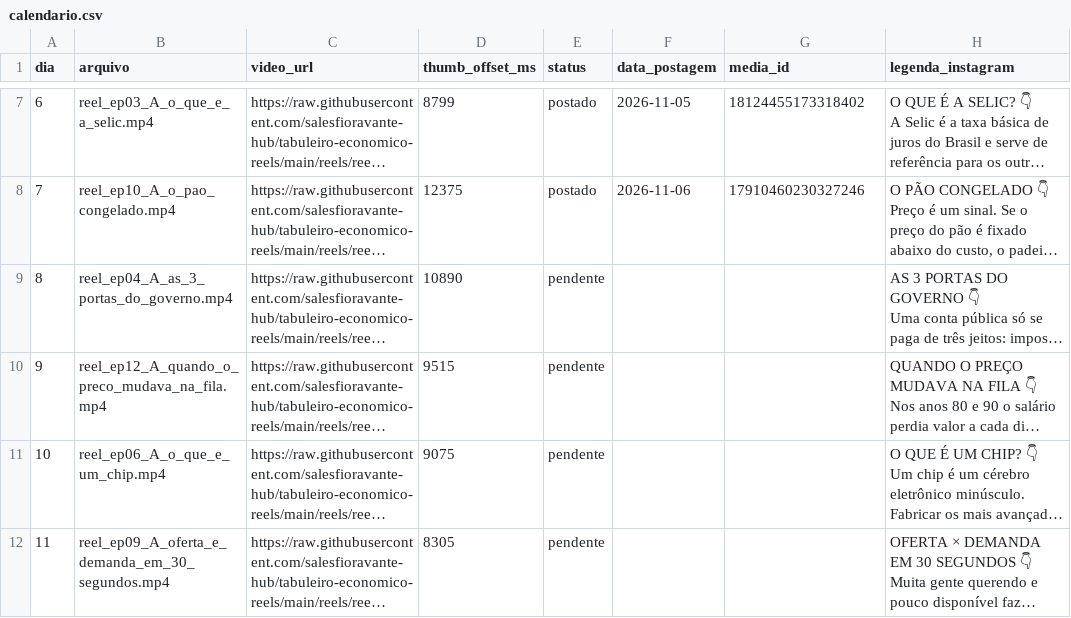
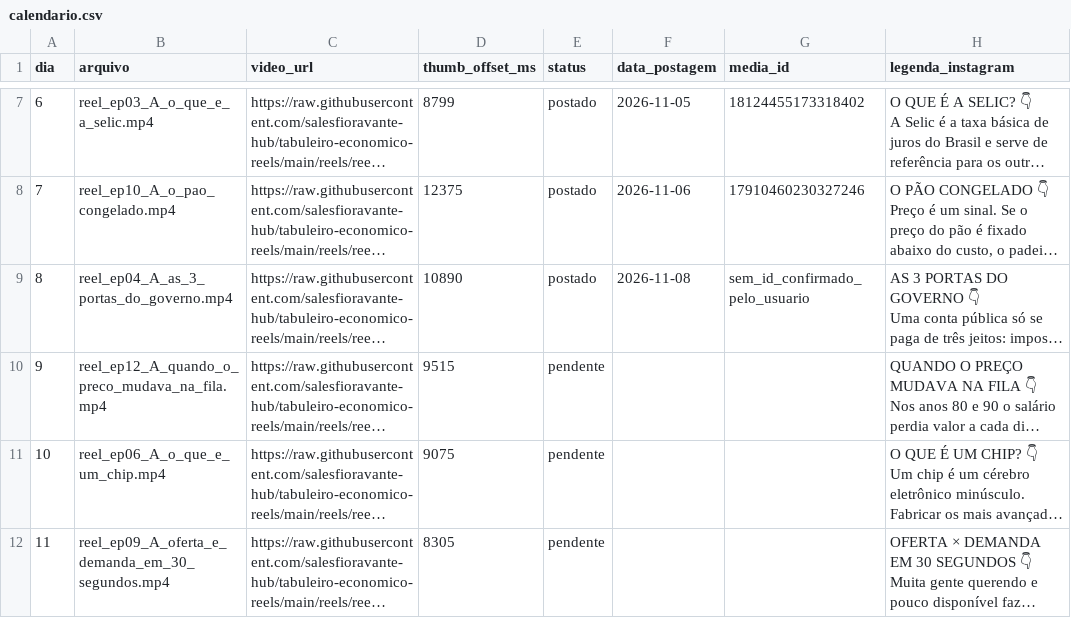
Before and after one commit to salesfioravante-hub/tabuleiro-economico-reels, a CSV file: calendario.csv, drawn as a sheet; only a part is shown, gaps mark what is left out; long unchanged cells end in …; the diff names each change by its address in the sheet, - before the commit and + after, or states it on an @@ line.

```diff
--- a/calendario.csv
+++ b/calendario.csv
-E9 (status): pendente
+E9 (status): postado
-F9 (data_postagem): (empty)
+F9 (data_postagem): 2026-11-08
-G9 (media_id): (empty)
+G9 (media_id): sem_id_confirmado_pelo_usuario
```
